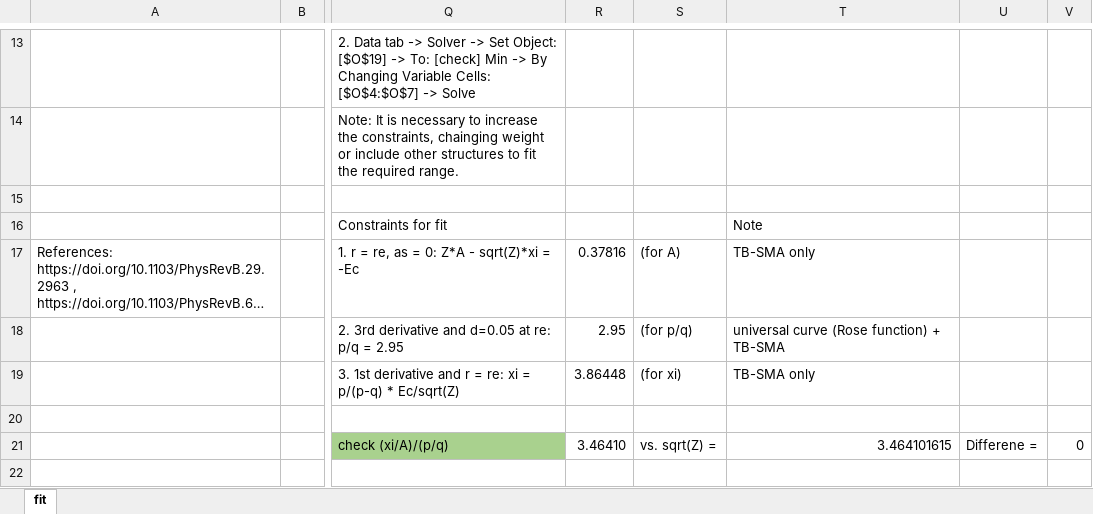
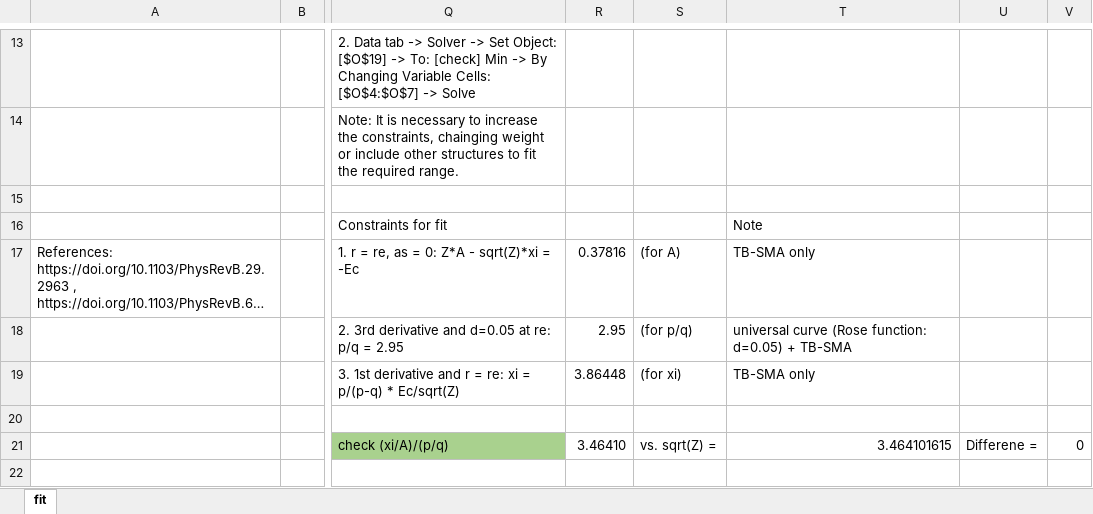
Before and after one commit to by-student-2017/lammps_education_metal_win, an Excel workbook: potentials/smatb/Rose_function.xlsx, sheet fit, drawn as a sheet; only a part is shown, gaps mark what is left out; long unchanged cells end in …; values as stored, in another font and other column widths than the file's, no borders; charts and pictures not drawn; the diff names each change by its address in the sheet, - before the commit and + after, or states it on an @@ line.

Commit message:
Add files via upload

```diff
--- a/potentials/smatb/Rose_function.xlsx (sheet fit)
+++ b/potentials/smatb/Rose_function.xlsx (sheet fit)
-T18: universal curve (Rose function) + TB-SMA
+T18: universal curve (Rose function: d=0.05) + TB-SMA
```
